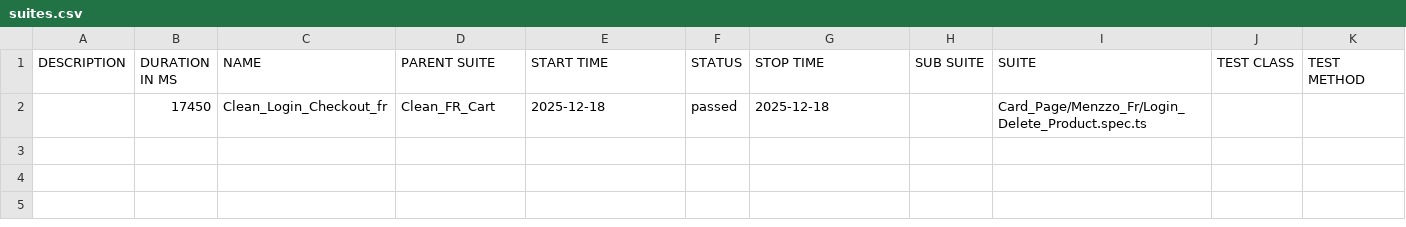
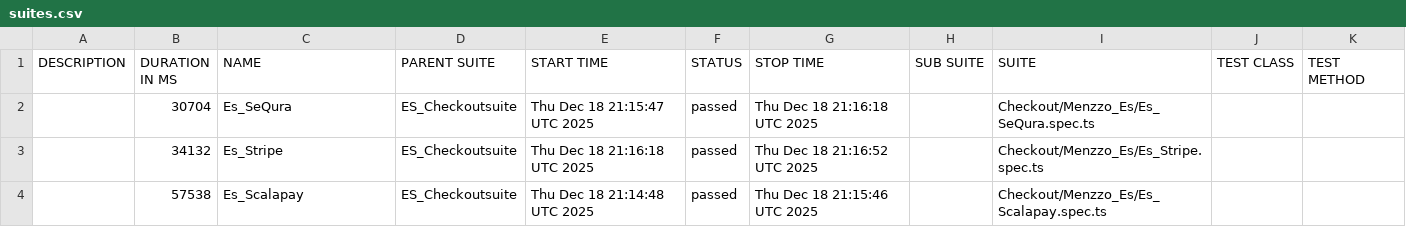
Before and after one commit to Seif0788/Menzzo_Checkout_Test, a CSV file: data/suites.csv, drawn as a sheet.

```diff
--- a/data/suites.csv
+++ b/data/suites.csv
@@ -1,2 +1,4 @@
 "DESCRIPTION","DURATION IN MS","NAME","PARENT SUITE","START TIME","STATUS","STOP TIME","SUB SUITE","SUITE","TEST CLASS","TEST METHOD"
-"","17450","Clean_Login_Checkout_fr","Clean_FR_Cart","2025-12-18","passed","2025-12-18","","Card_Page/Menzzo_Fr/Login_Delete_Product.spec.ts","",""
+"","30704","Es_SeQura","ES_Checkoutsuite","Thu Dec 18 21:15:47 UTC 2025","passed","Thu Dec 18 21:16:18 UTC 2025","","Checkout/Menzzo_Es/Es_SeQura.spec.ts","",""
+"","34132","Es_Stripe","ES_Checkoutsuite","Thu Dec 18 21:16:18 UTC 2025","passed","Thu Dec 18 21:16:52 UTC 2025","","Checkout/Menzzo_Es/Es_Stripe.spec.ts","",""
+"","57538","Es_Scalapay","ES_Checkoutsuite","Thu Dec 18 21:14:48 UTC 2025","passed","Thu Dec 18 21:15:46 UTC 2025","","Checkout/Menzzo_Es/Es_Scalapay.spec.ts","",""
```
Also changed, not shown: 32 other files.
